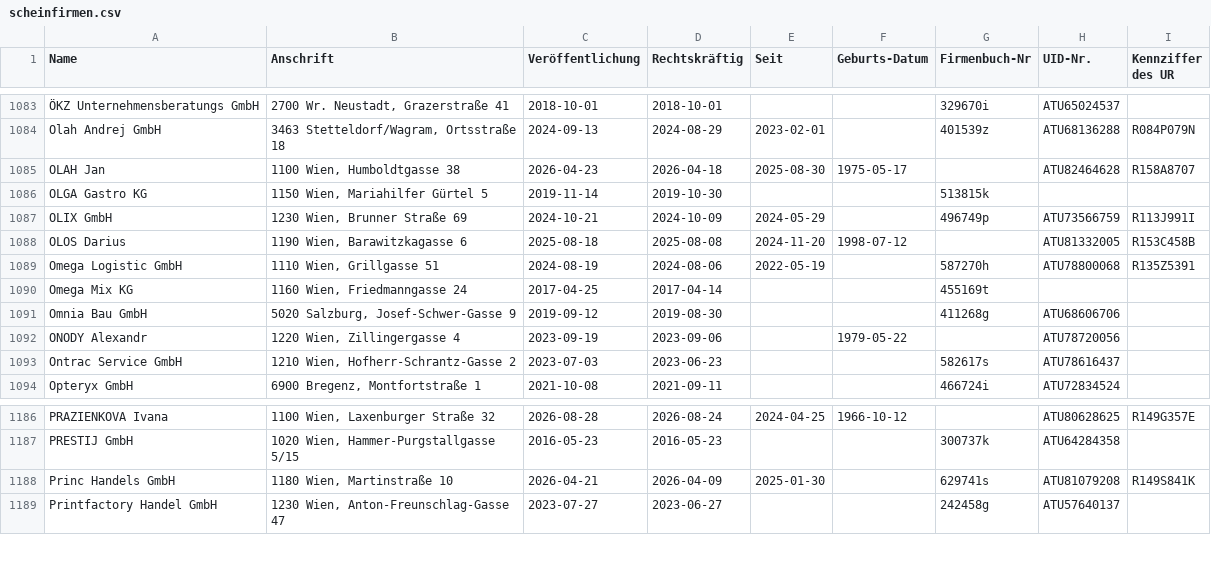
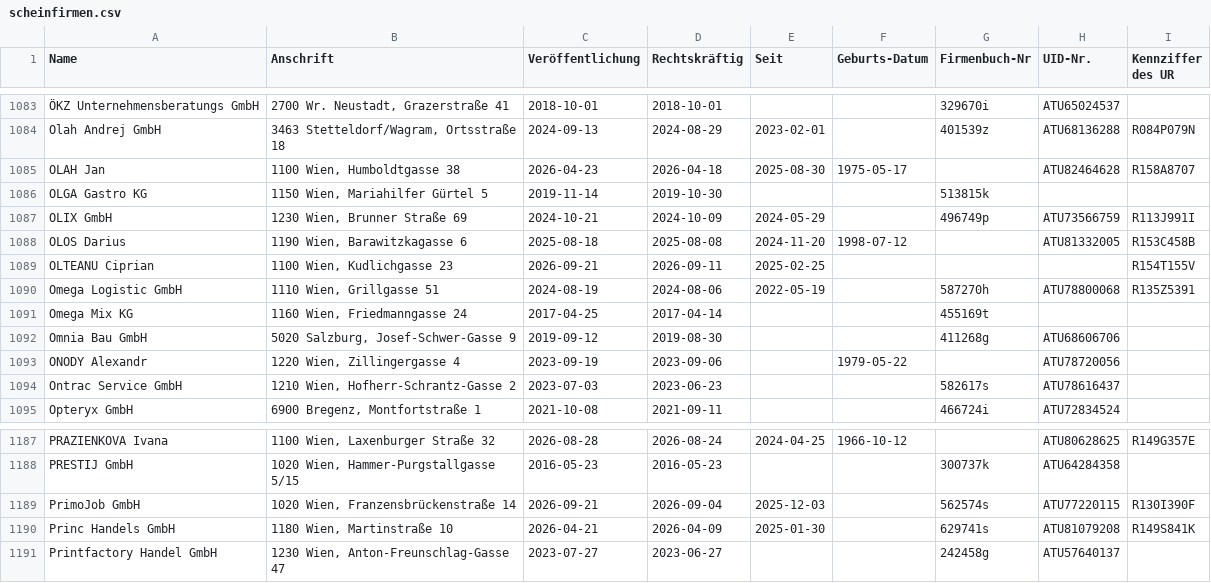
Before and after one commit to arjoma/scheinfirmen-at, a CSV file: data/scheinfirmen.csv, drawn as a sheet; only a part is shown, gaps mark what is left out.

```diff
--- a/data/scheinfirmen.csv
+++ b/data/scheinfirmen.csv
@@ -1088,2 +1088,3 @@ OLIX GmbH,"1230 Wien, Brunner Straße 69",2024-10-21,2024-10-09,2024-05-29,,4967
 OLOS Darius,"1190 Wien, Barawitzkagasse 6",2025-08-18,2025-08-08,2024-11-20,1998-07-12,,ATU81332005,R153C458B
+OLTEANU Ciprian,"1100 Wien, Kudlichgasse 23",2026-09-21,2026-09-11,2025-02-25,,,,R154T155V
 Omega Logistic GmbH,"1110 Wien, Grillgasse 51",2024-08-19,2024-08-06,2022-05-19,,587270h,ATU78800068,R135Z5391
@@ -1187,2 +1188,3 @@ PRAZIENKOVA Ivana,"1100 Wien, Laxenburger Straße 32",2026-08-28,2026-08-24,2024
 PRESTIJ GmbH,"1020 Wien, Hammer-Purgstallgasse 5/15",2016-05-23,2016-05-23,,,300737k,ATU64284358,
+PrimoJob GmbH,"1020 Wien, Franzensbrückenstraße 14",2026-09-21,2026-09-04,2025-12-03,,562574s,ATU77220115,R130I390F
 Princ Handels GmbH,"1180 Wien, Martinstraße 10",2026-04-21,2026-04-09,2025-01-30,,629741s,ATU81079208,R149S841K
```
Also changed, not shown: 3 other files.
